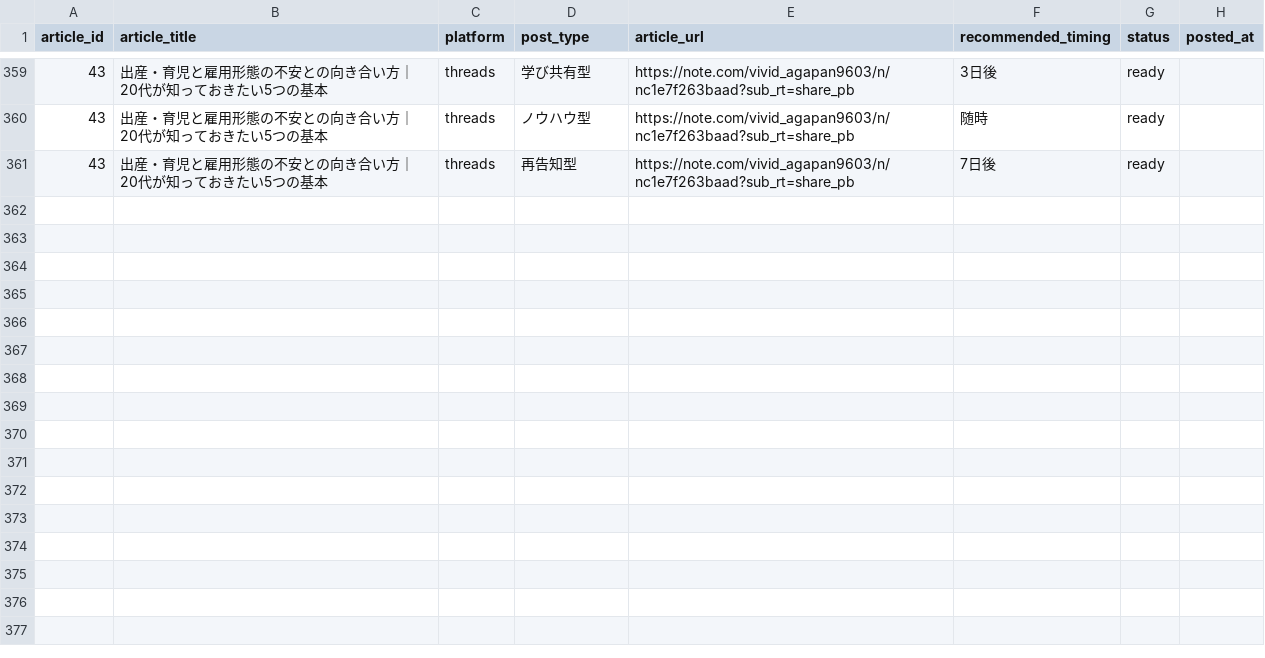
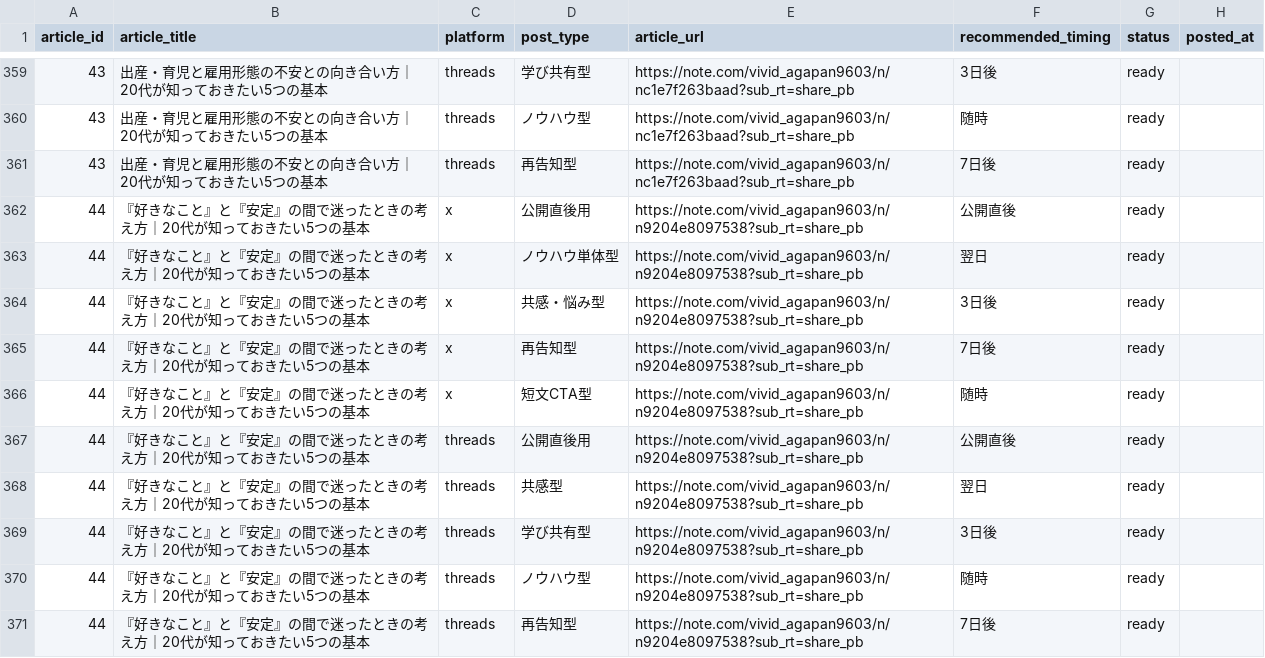
Before and after one commit to ryunosukes0820-ai/ai-side-business, a CSV file: note-auto/social/promotions.csv, drawn as a sheet; only a part is shown, gaps mark what is left out.

Commit message:
Add article 44: 『好きなこと』と『安定』の間で迷ったときの考え方

```diff
--- a/note-auto/social/promotions.csv
+++ b/note-auto/social/promotions.csv
@@ -361 +361,11 @@ article_id,article_title,platform,post_type,article_url,recommended_timing,statu
 43,出産・育児と雇用形態の不安との向き合い方｜20代が知っておきたい5つの基本,threads,再告知型,https://note.com/vivid_agapan9603/n/nc1e7f263baad?sub_rt=share_pb,7日後,ready,
+44,『好きなこと』と『安定』の間で迷ったときの考え方｜20代が知っておきたい5つの基本,x,公開直後用,https://note.com/vivid_agapan9603/n/n9204e8097538?sub_rt=share_pb,公開直後,ready,
+44,『好きなこと』と『安定』の間で迷ったときの考え方｜20代が知っておきたい5つの基本,x,ノウハウ単体型,https://note.com/vivid_agapan9603/n/n9204e8097538?sub_rt=share_pb,翌日,ready,
+44,『好きなこと』と『安定』の間で迷ったときの考え方｜20代が知っておきたい5つの基本,x,共感・悩み型,https://note.com/vivid_agapan9603/n/n9204e8097538?sub_rt=share_pb,3日後,ready,
+44,『好きなこと』と『安定』の間で迷ったときの考え方｜20代が知っておきたい5つの基本,x,再告知型,https://note.com/vivid_agapan9603/n/n9204e8097538?sub_rt=share_pb,7日後,ready,
+44,『好きなこと』と『安定』の間で迷ったときの考え方｜20代が知っておきたい5つの基本,x,短文CTA型,https://note.com/vivid_agapan9603/n/n9204e8097538?sub_rt=share_pb,随時,ready,
+44,『好きなこと』と『安定』の間で迷ったときの考え方｜20代が知っておきたい5つの基本,threads,公開直後用,https://note.com/vivid_agapan9603/n/n9204e8097538?sub_rt=share_pb,公開直後,ready,
+44,『好きなこと』と『安定』の間で迷ったときの考え方｜20代が知っておきたい5つの基本,threads,共感型,https://note.com/vivid_agapan9603/n/n9204e8097538?sub_rt=share_pb,翌日,ready,
+44,『好きなこと』と『安定』の間で迷ったときの考え方｜20代が知っておきたい5つの基本,threads,学び共有型,https://note.com/vivid_agapan9603/n/n9204e8097538?sub_rt=share_pb,3日後,ready,
+44,『好きなこと』と『安定』の間で迷ったときの考え方｜20代が知っておきたい5つの基本,threads,ノウハウ型,https://note.com/vivid_agapan9603/n/n9204e8097538?sub_rt=share_pb,随時,ready,
+44,『好きなこと』と『安定』の間で迷ったときの考え方｜20代が知っておきたい5つの基本,threads,再告知型,https://note.com/vivid_agapan9603/n/n9204e8097538?sub_rt=share_pb,7日後,ready,
```
Also changed, not shown: note-auto/topics.csv, 3 other files.
